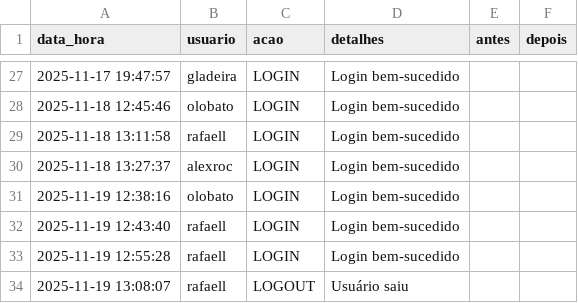
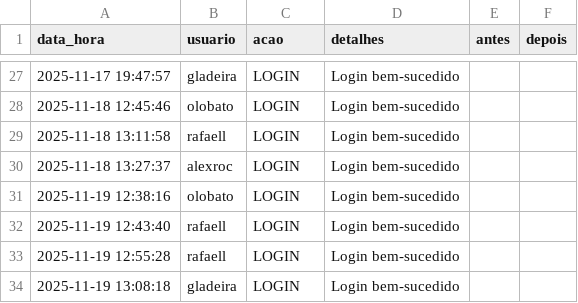
Before and after one commit to otavilobato/pecas1, a CSV file: logs.csv, drawn as a sheet; only a part is shown, gaps mark what is left out.

Commit message:
Atualização automática logs (19/11/2025 13:08)

```diff
--- a/logs.csv
+++ b/logs.csv
@@ -33,2 +33,2 @@ data_hora,usuario,acao,detalhes,antes,depois
 2025-11-19 12:55:28,rafaell,LOGIN,Login bem-sucedido,,
-2025-11-19 13:08:07,rafaell,LOGOUT,Usuário saiu,,
+2025-11-19 13:08:18,gladeira,LOGIN,Login bem-sucedido,,
```
